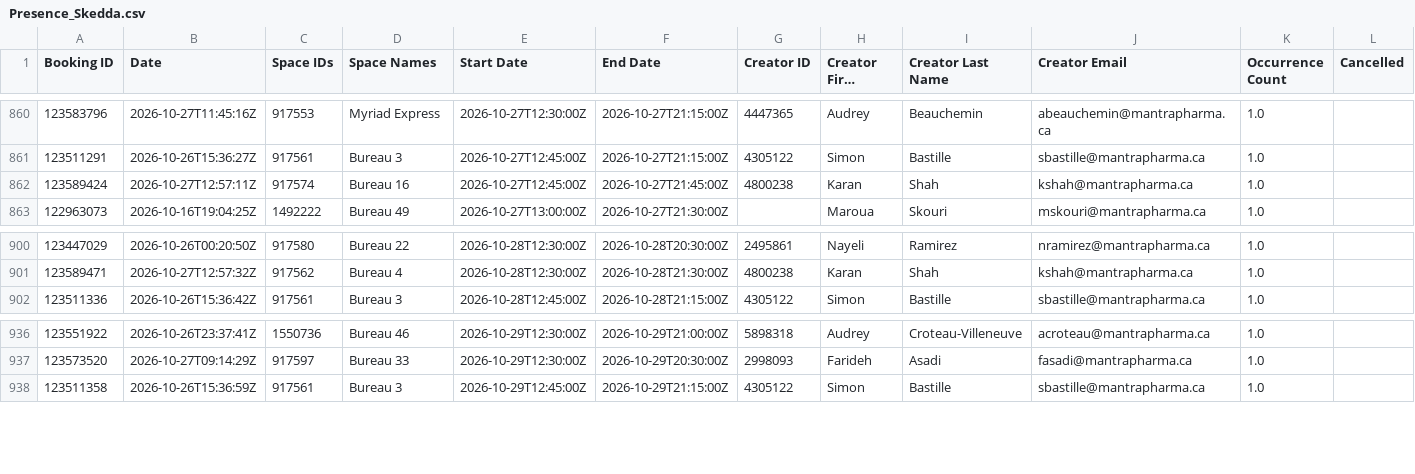
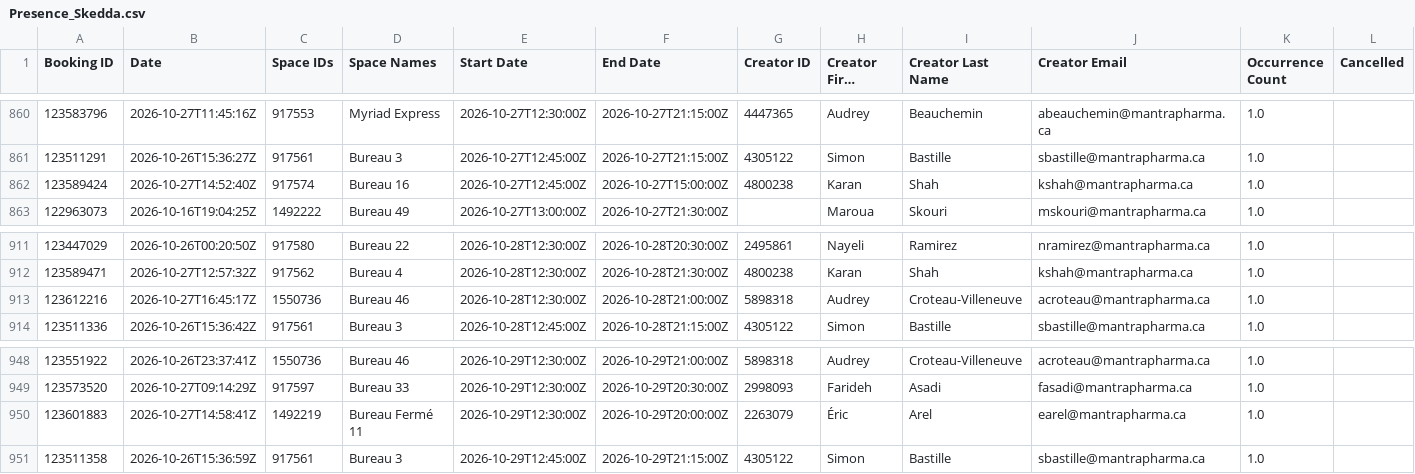
Before and after one commit to FrederickProvost/Presence_Skedda, a CSV file: Presence_Skedda.csv, drawn as a sheet; only a part is shown, gaps mark what is left out; long unchanged cells end in …; rows hold the shown columns only; the diff covers the shown part only; the diff names each change by its address in the sheet, - before the commit and + after, or states it on an @@ line.

```diff
--- a/Presence_Skedda.csv
+++ b/Presence_Skedda.csv
-B862 (Date): 2026-10-27T12:57:11Z
+B862 (Date): 2026-10-27T14:52:40Z
-F862 (End Date): 2026-10-27T21:45:00Z
+F862 (End Date): 2026-10-27T15:00:00Z
+row 913: 123612216 | 2026-10-27T16:45:17Z | 1550736 | Bureau 46 | 2026-10-28T12:30:00Z | 2026-10-28T21:00:00Z | 5898318 | Audrey | Croteau-Villeneuve | acroteau@mantrapharma.ca | 1.0
+row 950: 123601883 | 2026-10-27T14:58:41Z | 1492219 | Bureau Fermé 11 | 2026-10-29T12:30:00Z | 2026-10-29T20:00:00Z | 2263079 | Éric | Arel | earel@mantrapharma.ca | 1.0
```
Also changed, not shown: 13 added rows and 2 edited cells elsewhere in this file.
